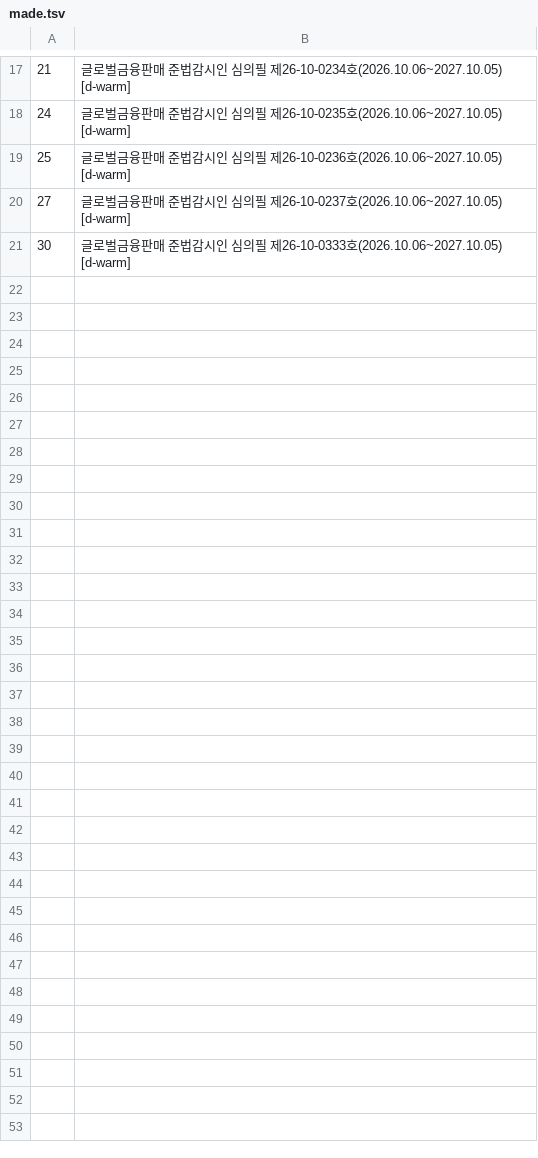
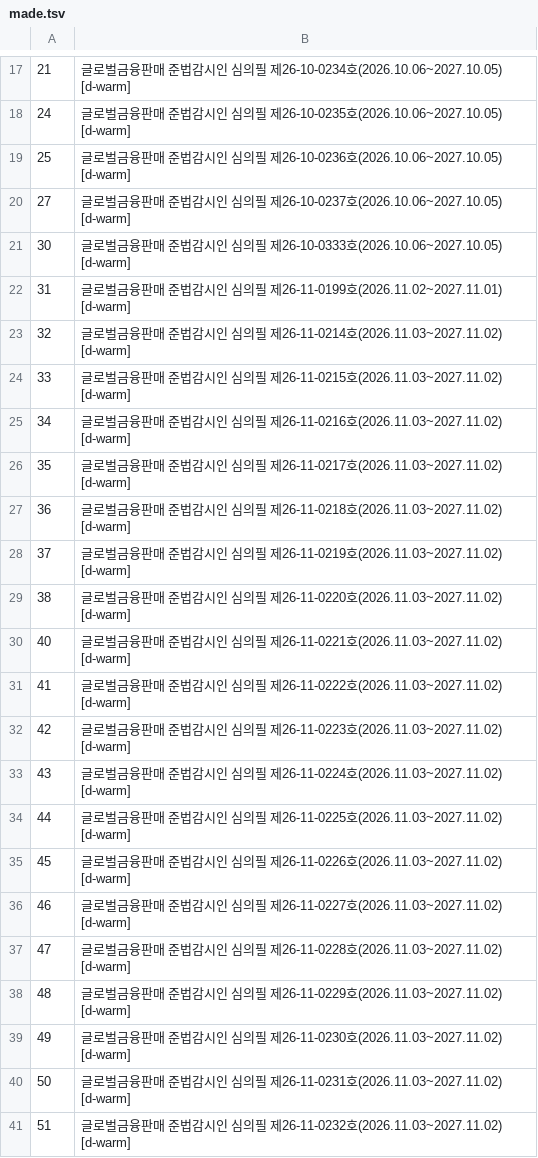
Before and after one commit to dae0064-boop/seonggeul-content-hub, a TSV file: content/threads/insurance/banners/made.tsv, drawn as a sheet; only a part is shown, gaps mark what is left out; the diff covers the shown part only.

```diff
--- a/content/threads/insurance/banners/made.tsv
+++ b/content/threads/insurance/banners/made.tsv
@@ -21 +21,21 @@
 30	글로벌금융판매 준법감시인 심의필 제26-10-0333호(2026.10.06~2027.10.05) [d-warm]
+31	글로벌금융판매 준법감시인 심의필 제26-11-0199호(2026.11.02~2027.11.01) [d-warm]
+32	글로벌금융판매 준법감시인 심의필 제26-11-0214호(2026.11.03~2027.11.02) [d-warm]
+33	글로벌금융판매 준법감시인 심의필 제26-11-0215호(2026.11.03~2027.11.02) [d-warm]
+34	글로벌금융판매 준법감시인 심의필 제26-11-0216호(2026.11.03~2027.11.02) [d-warm]
+35	글로벌금융판매 준법감시인 심의필 제26-11-0217호(2026.11.03~2027.11.02) [d-warm]
+36	글로벌금융판매 준법감시인 심의필 제26-11-0218호(2026.11.03~2027.11.02) [d-warm]
+37	글로벌금융판매 준법감시인 심의필 제26-11-0219호(2026.11.03~2027.11.02) [d-warm]
+38	글로벌금융판매 준법감시인 심의필 제26-11-0220호(2026.11.03~2027.11.02) [d-warm]
+40	글로벌금융판매 준법감시인 심의필 제26-11-0221호(2026.11.03~2027.11.02) [d-warm]
+41	글로벌금융판매 준법감시인 심의필 제26-11-0222호(2026.11.03~2027.11.02) [d-warm]
+42	글로벌금융판매 준법감시인 심의필 제26-11-0223호(2026.11.03~2027.11.02) [d-warm]
+43	글로벌금융판매 준법감시인 심의필 제26-11-0224호(2026.11.03~2027.11.02) [d-warm]
+44	글로벌금융판매 준법감시인 심의필 제26-11-0225호(2026.11.03~2027.11.02) [d-warm]
+45	글로벌금융판매 준법감시인 심의필 제26-11-0226호(2026.11.03~2027.11.02) [d-warm]
+46	글로벌금융판매 준법감시인 심의필 제26-11-0227호(2026.11.03~2027.11.02) [d-warm]
+47	글로벌금융판매 준법감시인 심의필 제26-11-0228호(2026.11.03~2027.11.02) [d-warm]
+48	글로벌금융판매 준법감시인 심의필 제26-11-0229호(2026.11.03~2027.11.02) [d-warm]
+49	글로벌금융판매 준법감시인 심의필 제26-11-0230호(2026.11.03~2027.11.02) [d-warm]
+50	글로벌금융판매 준법감시인 심의필 제26-11-0231호(2026.11.03~2027.11.02) [d-warm]
+51	글로벌금융판매 준법감시인 심의필 제26-11-0232호(2026.11.03~2027.11.02) [d-warm]
```
Also changed, not shown: 9 added rows elsewhere in this file, 31 other files.
